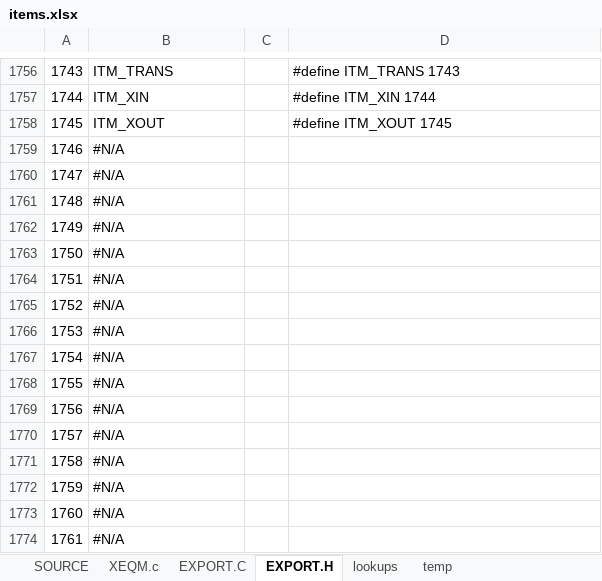
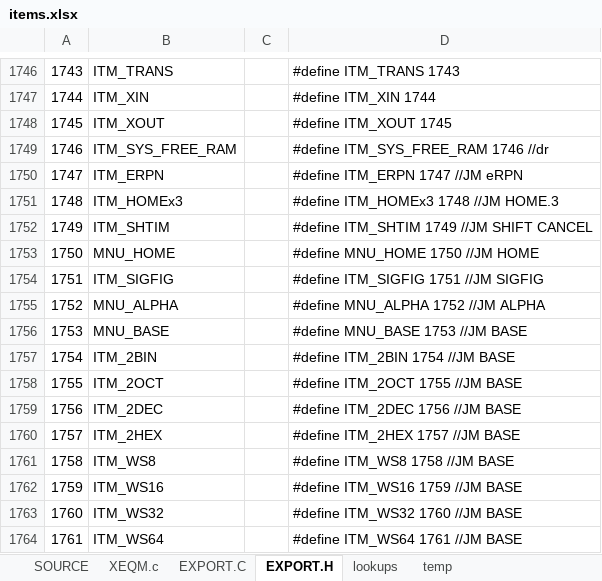
Before and after one commit to semi-simple/C43-mirror, an Excel workbook: src/items.xlsx, sheet EXPORT.H, drawn as a sheet; only a part is shown, gaps mark what is left out; values as stored, in another font and other column widths than the file's, no cell formats; conditional formats not drawn; addresses are those after the commit; the diff covers the shown part only; the diff names each change by its address in the sheet, - before the commit and + after, or states it on an @@ line.

```diff
--- a/src/items.xlsx (sheet EXPORT.H)
+++ b/src/items.xlsx (sheet EXPORT.H)
-B1749: #N/A
+B1749: ITM_SYS_FREE_RAM
-D1749: (empty)
+D1749: #define ITM_SYS_FREE_RAM 1746 //dr
-B1750: #N/A
+B1750: ITM_ERPN
-D1750: (empty)
+D1750: #define ITM_ERPN 1747 //JM eRPN
-B1751: #N/A
+B1751: ITM_HOMEx3
-D1751: (empty)
+D1751: #define ITM_HOMEx3 1748 //JM HOME.3
-B1752: #N/A
+B1752: ITM_SHTIM
-D1752: (empty)
+D1752: #define ITM_SHTIM 1749 //JM SHIFT CANCEL
-B1753: #N/A
+B1753: MNU_HOME
-D1753: (empty)
+D1753: #define MNU_HOME 1750 //JM HOME
-B1754: #N/A
+B1754: ITM_SIGFIG
-D1754: (empty)
+D1754: #define ITM_SIGFIG 1751 //JM SIGFIG
-B1755: #N/A
+B1755: MNU_ALPHA
-D1755: (empty)
+D1755: #define MNU_ALPHA 1752 //JM ALPHA
-B1756: #N/A
+B1756: MNU_BASE
-D1756: (empty)
+D1756: #define MNU_BASE 1753 //JM BASE
-B1757: #N/A
+B1757: ITM_2BIN
-D1757: (empty)
+D1757: #define ITM_2BIN 1754 //JM BASE
-B1758: #N/A
+B1758: ITM_2OCT
-D1758: (empty)
+D1758: #define ITM_2OCT 1755 //JM BASE
-B1759: #N/A
+B1759: ITM_2DEC
-D1759: (empty)
+D1759: #define ITM_2DEC 1756 //JM BASE
-B1760: #N/A
+B1760: ITM_2HEX
-D1760: (empty)
+D1760: #define ITM_2HEX 1757 //JM BASE
-B1761: #N/A
+B1761: ITM_WS8
-D1761: (empty)
+D1761: #define ITM_WS8 1758 //JM BASE
-B1762: #N/A
+B1762: ITM_WS16
-D1762: (empty)
+D1762: #define ITM_WS16 1759 //JM BASE
-B1763: #N/A
+B1763: ITM_WS32
-D1763: (empty)
+D1763: #define ITM_WS32 1760 //JM BASE
-B1764: #N/A
+B1764: ITM_WS64
-D1764: (empty)
+D1764: #define ITM_WS64 1761 //JM BASE
```
Also changed, not shown: 138 added rows, 138 removed rows and 1446 edited cells elsewhere in this sheet, sheet SOURCE, sheet XEQM.c, sheet EXPORT.C, cell formats, formulas that keep their value, 4 other files.
